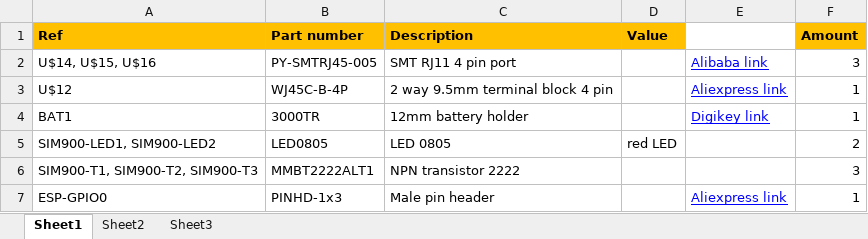
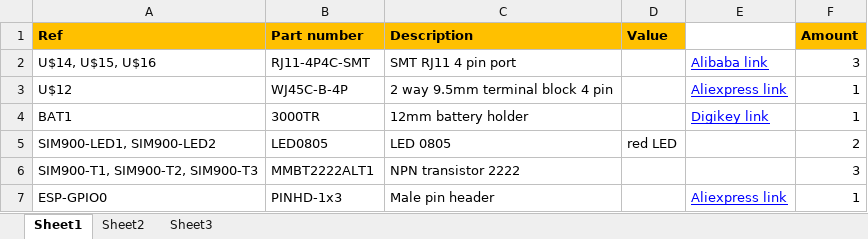
Before and after one commit to bontorhumala/amelia-girl, an Excel workbook: 6lowPan/Gerber and BoM/mbed-lowpan-BoM.xlsx, sheet Sheet1, drawn as a sheet; only a part is shown; values as stored, in another font and other column widths than the file's, no borders; the diff names each change by its address in the sheet, - before the commit and + after, or states it on an @@ line.

```diff
--- a/6lowPan/Gerber and BoM/mbed-lowpan-BoM.xlsx (sheet Sheet1)
+++ b/6lowPan/Gerber and BoM/mbed-lowpan-BoM.xlsx (sheet Sheet1)
-B2 (Part number): PY-SMTRJ45-005
+B2 (Part number): RJ11-4P4C-SMT
```
Also changed, not shown: 23 other files.
